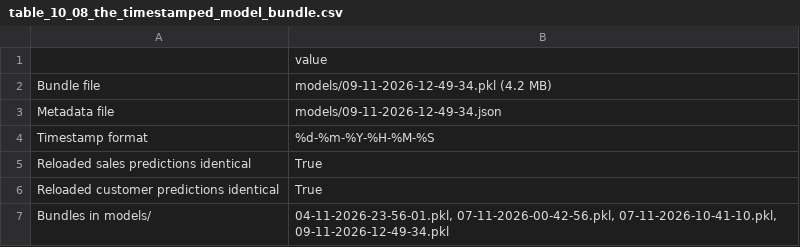
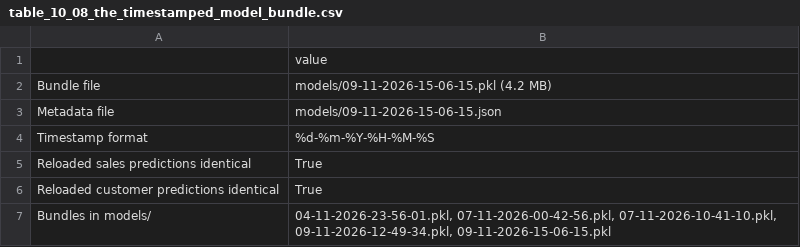
Before and after one commit to srishkyra/NEXTHIKES-IT-SOLUTIONS-Pvt.-Ltd.---PROJECT-6, a CSV file: outputs/tables/table_10_08_the_timestamped_model_bundle.csv, drawn as a sheet.

```diff
--- a/outputs/tables/table_10_08_the_timestamped_model_bundle.csv
+++ b/outputs/tables/table_10_08_the_timestamped_model_bundle.csv
@@ -1,4 +1,4 @@
 ,value
-Bundle file,models/09-11-2026-12-49-34.pkl (4.2 MB)
-Metadata file,models/09-11-2026-12-49-34.json
+Bundle file,models/09-11-2026-15-06-15.pkl (4.2 MB)
+Metadata file,models/09-11-2026-15-06-15.json
 Timestamp format,%d-%m-%Y-%H-%M-%S
@@ -6,2 +6,2 @@ Reloaded sales predictions identical,True
 Reloaded customer predictions identical,True
-Bundles in models/,"04-11-2026-23-56-01.pkl, 07-11-2026-00-42-56.pkl, 07-11-2026-10-41-10.pkl, 09-11-2026-12-49-34.pkl"
+Bundles in models/,"04-11-2026-23-56-01.pkl, 07-11-2026-00-42-56.pkl, 07-11-2026-10-41-10.pkl, 09-11-2026-12-49-34.pkl, 09-11-2026-15-06-15.pkl"
```
Also changed, not shown: outputs/decision_register.csv, outputs/limitations.csv, 9 other files.
